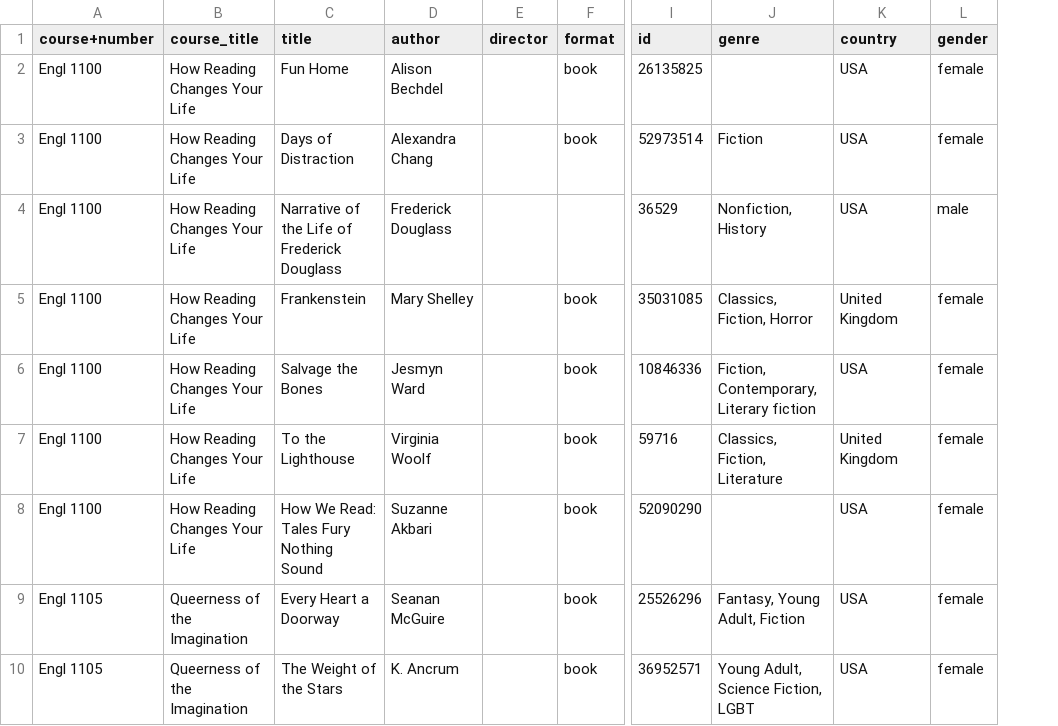
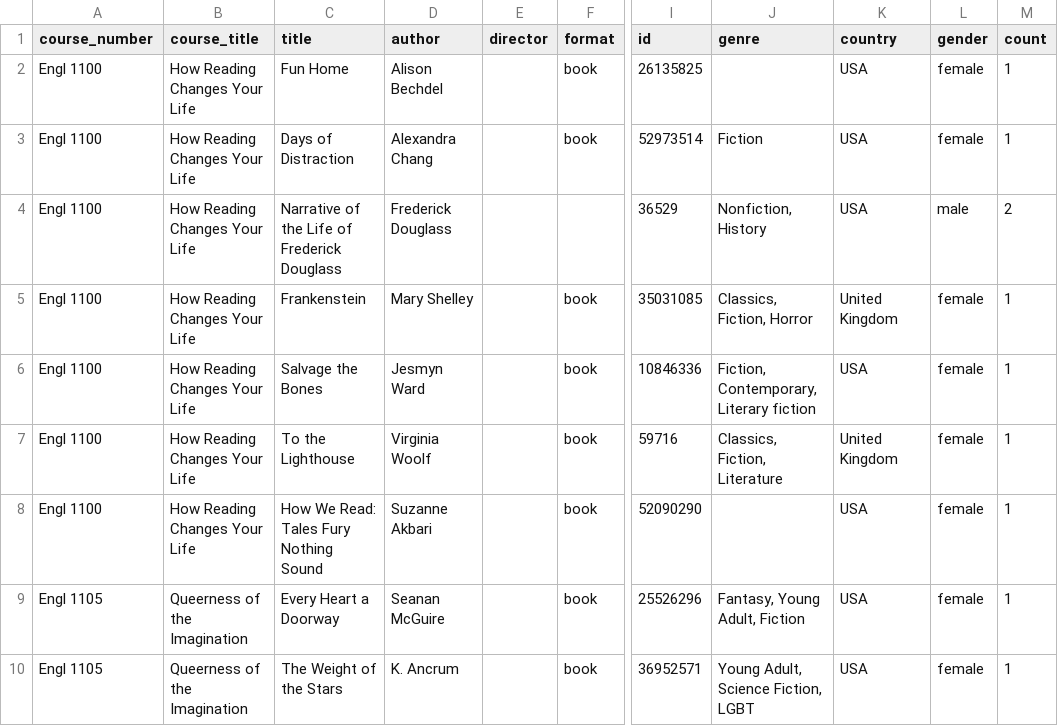
Before and after one commit to MegJ/book_viz, a CSV file: english_department_books.csv, drawn as a sheet; only a part is shown, gaps mark what is left out; the diff names each change by its address in the sheet, - before the commit and + after, or states it on an @@ line.

Commit message:
functional for filtering by gender and class year

```diff
--- a/english_department_books.csv
+++ b/english_department_books.csv
+column M (count), rows 2-10: 1 | 1 | 2 | 1 | 1 | 1 | 1 | 1 | 1
-A1: course+number
+A1: course_number
```
Also changed, not shown: 2 other files.
